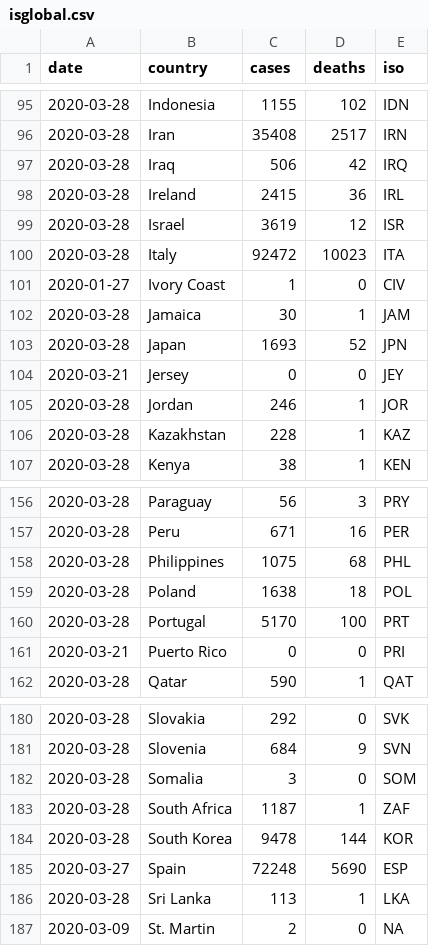
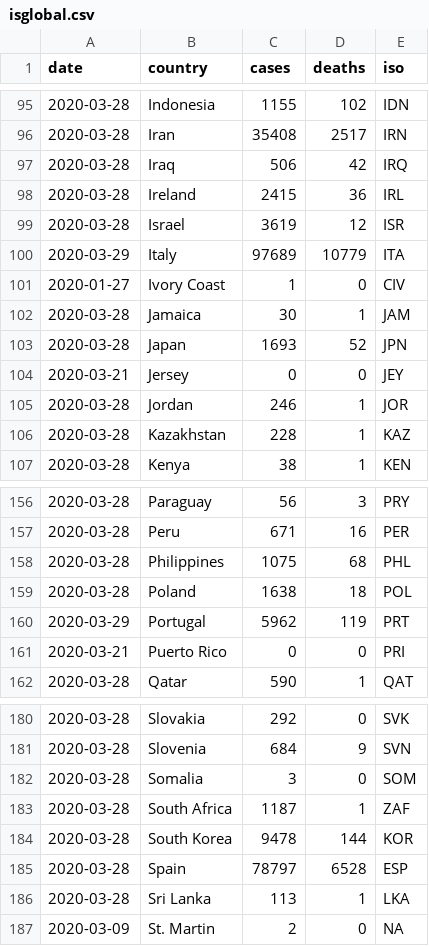
Before and after one commit to databrew/covid19, a CSV file: data-raw/isglobal/isglobal.csv, drawn as a sheet; only a part is shown, gaps mark what is left out.

```diff
--- a/data-raw/isglobal/isglobal.csv
+++ b/data-raw/isglobal/isglobal.csv
@@ -99,3 +99,3 @@ date,country,cases,deaths,iso
 2020-03-28,Israel,3619,12,ISR
-2020-03-28,Italy,92472,10023,ITA
+2020-03-29,Italy,97689,10779,ITA
 2020-01-27,Ivory Coast,1,0,CIV
@@ -159,3 +159,3 @@ date,country,cases,deaths,iso
 2020-03-28,Poland,1638,18,POL
-2020-03-28,Portugal,5170,100,PRT
+2020-03-29,Portugal,5962,119,PRT
 2020-03-21,Puerto Rico,0,0,PRI
@@ -184,3 +184,3 @@ date,country,cases,deaths,iso
 2020-03-28,South Korea,9478,144,KOR
-2020-03-27,Spain,72248,5690,ESP
+2020-03-28,Spain,78797,6528,ESP
 2020-03-28,Sri Lanka,113,1,LKA
```
Also changed, not shown: data-raw/isglobal/ccaa_day.csv, data-raw/isglobal/ita_pop.csv, 17 other files.
